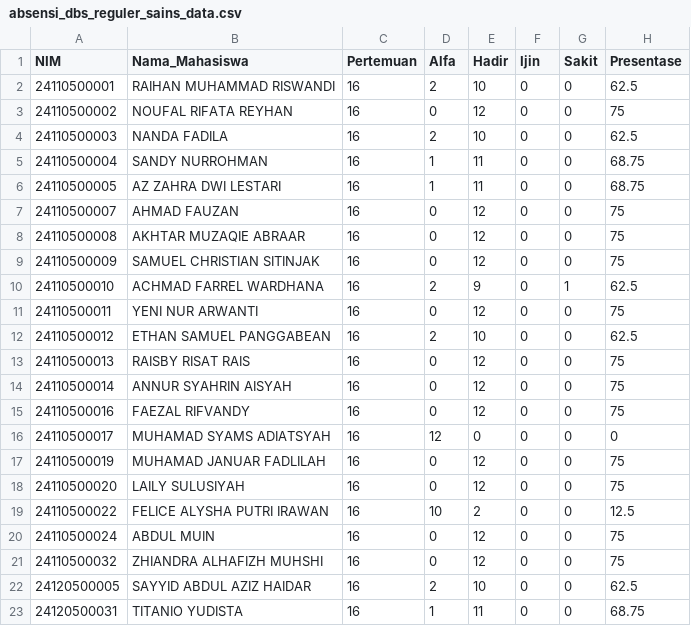
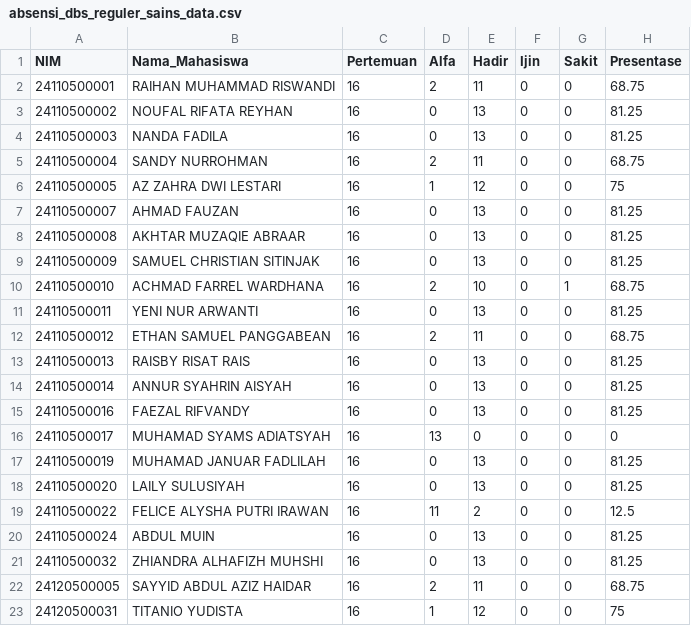
Before and after one commit to adambhuana/uts_2024_genap, a CSV file: absensi_dbs_reguler_sains_data.csv, drawn as a sheet.

Commit message:
Add files via upload

```diff
--- a/absensi_dbs_reguler_sains_data.csv
+++ b/absensi_dbs_reguler_sains_data.csv
@@ -1,23 +1,23 @@
 NIM,Nama_Mahasiswa,Pertemuan,Alfa,Hadir,Ijin,Sakit,Presentase
-24110500001,RAIHAN MUHAMMAD RISWANDI,16,2,10,0,0,62.5
-24110500002,NOUFAL RIFATA REYHAN,16,0,12,0,0,75
-24110500003,NANDA FADILA,16,2,10,0,0,62.5
-24110500004,SANDY NURROHMAN,16,1,11,0,0,68.75
-24110500005,AZ ZAHRA DWI LESTARI,16,1,11,0,0,68.75
-24110500007,AHMAD FAUZAN,16,0,12,0,0,75
-24110500008,AKHTAR MUZAQIE ABRAAR,16,0,12,0,0,75
-24110500009,SAMUEL CHRISTIAN SITINJAK,16,0,12,0,0,75
-24110500010,ACHMAD FARREL WARDHANA,16,2,9,0,1,62.5
-24110500011,YENI NUR ARWANTI,16,0,12,0,0,75
-24110500012,ETHAN SAMUEL PANGGABEAN,16,2,10,0,0,62.5
-24110500013,RAISBY RISAT RAIS,16,0,12,0,0,75
-24110500014,ANNUR SYAHRIN AISYAH,16,0,12,0,0,75
-24110500016,FAEZAL RIFVANDY,16,0,12,0,0,75
-24110500017,MUHAMAD SYAMS ADIATSYAH,16,12,0,0,0,0
-24110500019,MUHAMAD JANUAR FADLILAH,16,0,12,0,0,75
-24110500020,LAILY SULUSIYAH,16,0,12,0,0,75
-24110500022,FELICE ALYSHA PUTRI IRAWAN,16,10,2,0,0,12.5
-24110500024,ABDUL MUIN,16,0,12,0,0,75
-24110500032,ZHIANDRA ALHAFIZH MUHSHI,16,0,12,0,0,75
-24120500005,SAYYID ABDUL AZIZ HAIDAR,16,2,10,0,0,62.5
-24120500031,TITANIO YUDISTA,16,1,11,0,0,68.75
+24110500001,RAIHAN MUHAMMAD RISWANDI,16,2,11,0,0,68.75
+24110500002,NOUFAL RIFATA REYHAN,16,0,13,0,0,81.25
+24110500003,NANDA FADILA,16,0,13,0,0,81.25
+24110500004,SANDY NURROHMAN,16,2,11,0,0,68.75
+24110500005,AZ ZAHRA DWI LESTARI,16,1,12,0,0,75
+24110500007,AHMAD FAUZAN,16,0,13,0,0,81.25
+24110500008,AKHTAR MUZAQIE ABRAAR,16,0,13,0,0,81.25
+24110500009,SAMUEL CHRISTIAN SITINJAK,16,0,13,0,0,81.25
+24110500010,ACHMAD FARREL WARDHANA,16,2,10,0,1,68.75
+24110500011,YENI NUR ARWANTI,16,0,13,0,0,81.25
+24110500012,ETHAN SAMUEL PANGGABEAN,16,2,11,0,0,68.75
+24110500013,RAISBY RISAT RAIS,16,0,13,0,0,81.25
+24110500014,ANNUR SYAHRIN AISYAH,16,0,13,0,0,81.25
+24110500016,FAEZAL RIFVANDY,16,0,13,0,0,81.25
+24110500017,MUHAMAD SYAMS ADIATSYAH,16,13,0,0,0,0
+24110500019,MUHAMAD JANUAR FADLILAH,16,0,13,0,0,81.25
+24110500020,LAILY SULUSIYAH,16,0,13,0,0,81.25
+24110500022,FELICE ALYSHA PUTRI IRAWAN,16,11,2,0,0,12.5
+24110500024,ABDUL MUIN,16,0,13,0,0,81.25
+24110500032,ZHIANDRA ALHAFIZH MUHSHI,16,0,13,0,0,81.25
+24120500005,SAYYID ABDUL AZIZ HAIDAR,16,2,11,0,0,68.75
+24120500031,TITANIO YUDISTA,16,1,12,0,0,75
```
